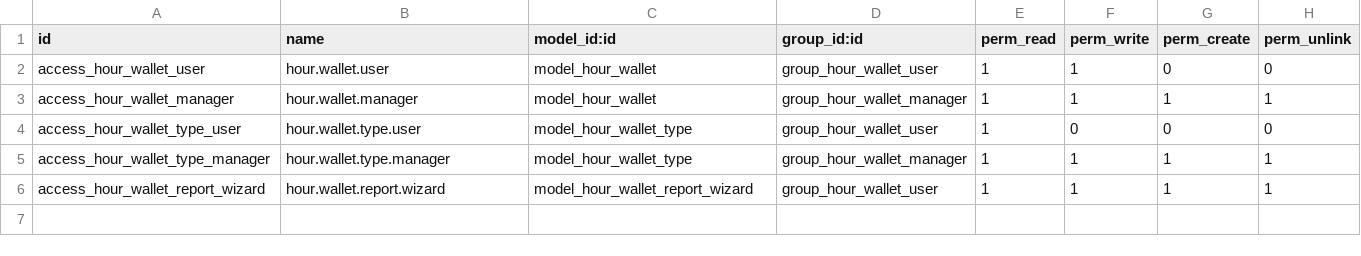
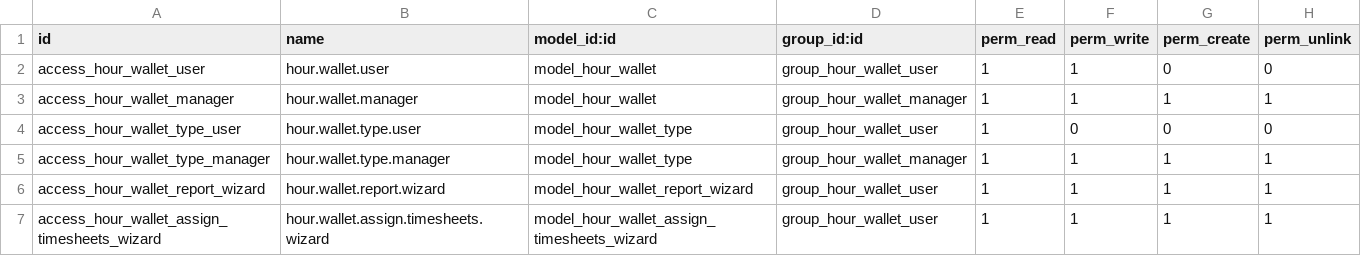
Before and after one commit to ivancandelas/odoo_consulting, a CSV file: hour_wallet/security/ir.model.access.csv, drawn as a sheet; the diff names each change by its address in the sheet, - before the commit and + after, or states it on an @@ line.

Commit message:
[IMP] Improve hour wallet to link timesheets from project tasks

```diff
--- a/hour_wallet/security/ir.model.access.csv
+++ b/hour_wallet/security/ir.model.access.csv
+row 7: access_hour_wallet_assign_timesheets_wizard | hour.wallet.assign.timesheets.wizard | model_hour_wallet_assign_timesheets_wizard | group_hour_wallet_user | 1 | 1 | 1 | 1
```
Also changed, not shown: 7 other files.
